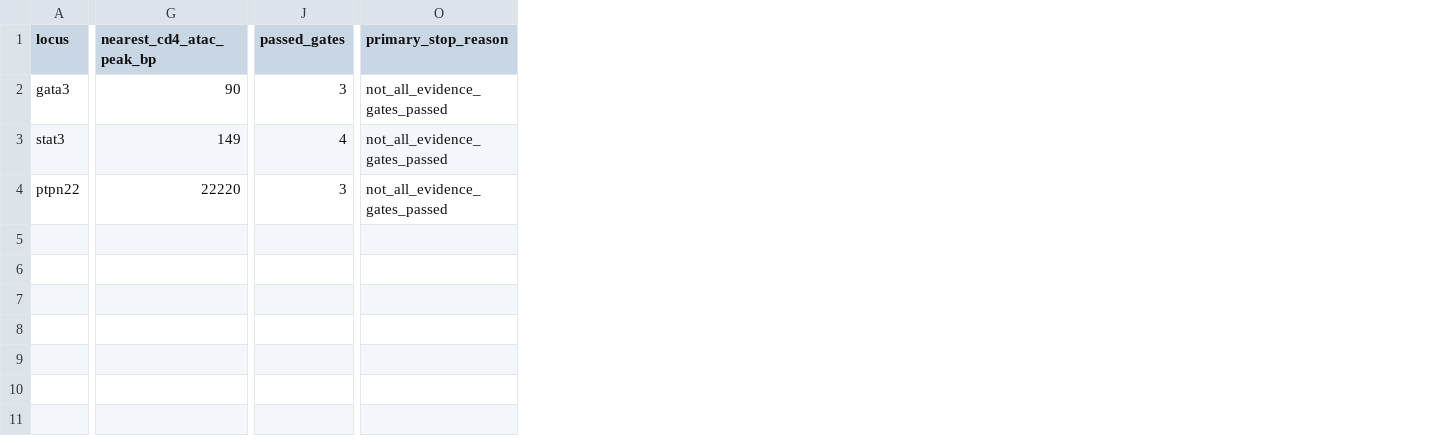
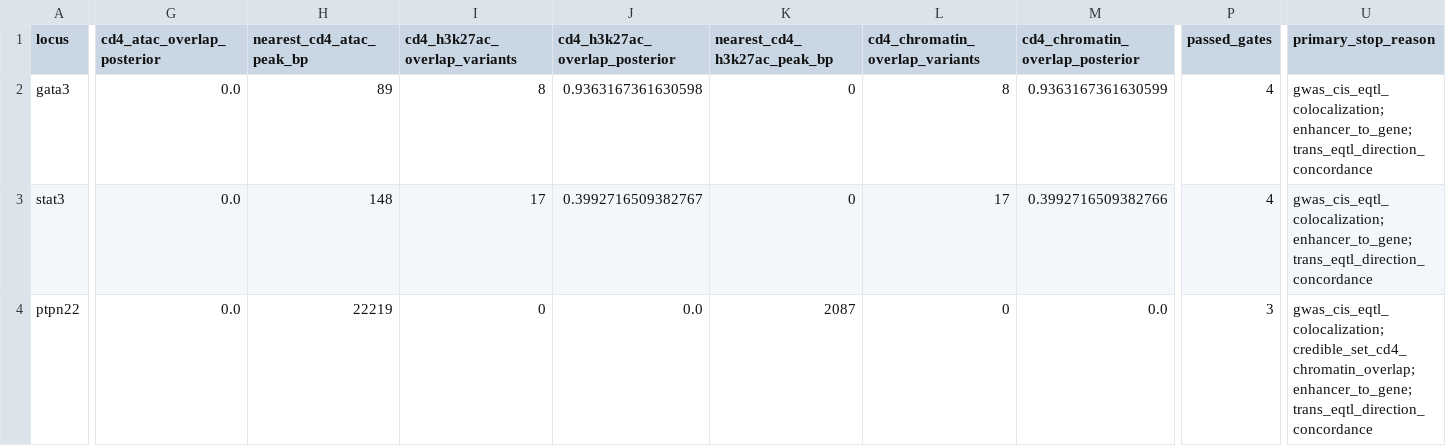
Before and after one commit to vxxqv/regulatory-transfer-functions, a CSV file: analyses/causal_triangulation/results/locus_grades.csv, drawn as a sheet; only a part is shown, gaps mark what is left out; addresses are those after the commit; the diff covers the shown part only; the diff names each change by its address in the sheet, - before the commit and + after, or states it on an @@ line.

Commit message:
fix locus evidence gates

```diff
--- a/analyses/causal_triangulation/results/locus_grades.csv
+++ b/analyses/causal_triangulation/results/locus_grades.csv
+column G (cd4_atac_overlap_posterior), rows 2-4: all 0.0
+column I (cd4_h3k27ac_overlap_variants), rows 2-4: 8 | 17 | 0
+column J (cd4_h3k27ac_overlap_posterior), rows 2-4: 0.9363167361630598 | 0.3992716509382767 | 0.0
+column K (nearest_cd4_h3k27ac_peak_bp), rows 2-4: 0 | 0 | 2087
+column L (cd4_chromatin_overlap_variants), rows 2-4: 8 | 17 | 0
+column M (cd4_chromatin_overlap_posterior), rows 2-4: 0.9363167361630599 | 0.3992716509382766 | 0.0
-H2 (nearest_cd4_atac_peak_bp): 90
+H2 (nearest_cd4_atac_peak_bp): 89
-P2 (passed_gates): 3
+P2 (passed_gates): 4
-U2:U3 (primary_stop_reason): not_all_evidence_gates_passed
+U2:U3 (primary_stop_reason): gwas_cis_eqtl_colocalization;enhancer_to_gene;trans_eqtl_direction_concordance
-H3 (nearest_cd4_atac_peak_bp): 149
+H3 (nearest_cd4_atac_peak_bp): 148
-H4 (nearest_cd4_atac_peak_bp): 22220
+H4 (nearest_cd4_atac_peak_bp): 22219
-U4 (primary_stop_reason): not_all_evidence_gates_passed
+U4 (primary_stop_reason): gwas_cis_eqtl_colocalization;credible_set_cd4_chromatin_overlap;enhancer_to_gene;trans_eqtl_direction_concordance
```
Also changed, not shown: 1 edited cell elsewhere in this file, analyses/causal_triangulation/results/instrument_audit.csv, analyses/causal_triangulation/results/unavailable_tests.csv, 21 other files.
